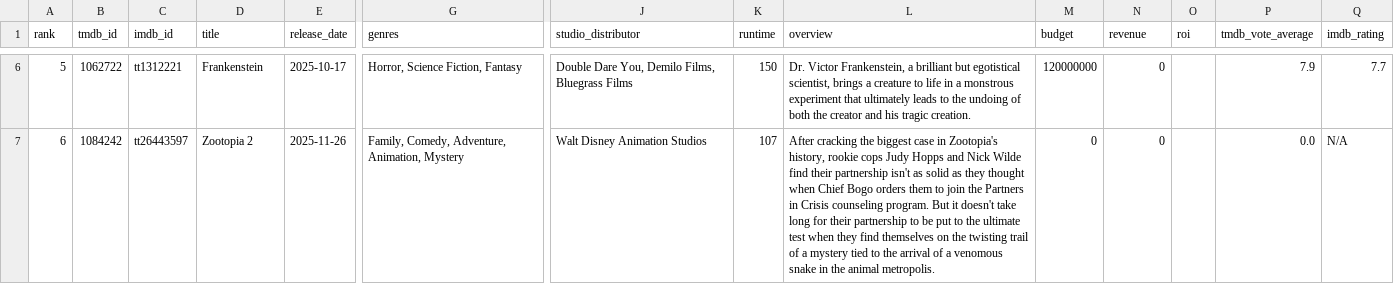
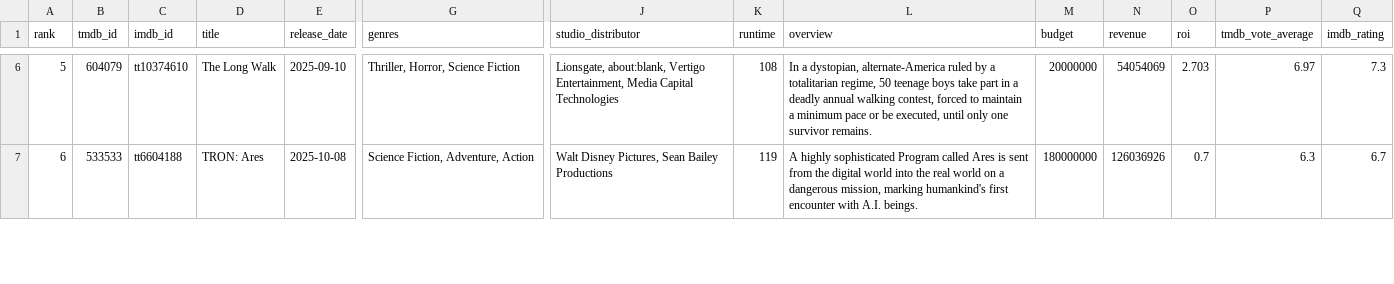
Before and after one commit to minhHuy-Truong/Movie, a CSV file: top10_trending.csv, drawn as a sheet; only a part is shown, gaps mark what is left out; the diff covers the shown part only; the diff names each change by its address in the sheet, - before the commit and + after, or states it on an @@ line.

```diff
--- a/top10_trending.csv
+++ b/top10_trending.csv
-B6 (tmdb_id): 1062722
+B6 (tmdb_id): 604079
-C6 (imdb_id): tt1312221
+C6 (imdb_id): tt10374610
-D6 (title): Frankenstein
+D6 (title): The Long Walk
-E6 (release_date): 2025-10-17
+E6 (release_date): 2025-09-10
-G6 (genres): Horror, Science Fiction, Fantasy
+G6 (genres): Thriller, Horror, Science Fiction
-J6 (studio_distributor): Double Dare You, Demilo Films, Bluegrass Films
+J6 (studio_distributor): Lionsgate, about:blank, Vertigo Entertainment, Media Capital Technologies
-K6 (runtime): 150
+K6 (runtime): 108
-L6 (overview): Dr. Victor Frankenstein, a brilliant but egotistical scientist, brings a creature to life in a monstrous experiment that ultimately leads to the undoing of both the creator and his tragic creation.
+L6 (overview): In a dystopian, alternate-America ruled by a totalitarian regime, 50 teenage boys take part in a deadly annual walking contest, forced to maintain a minimum pace or be executed, until only one survivor remains.
-M6 (budget): 120000000
+M6 (budget): 20000000
-N6 (revenue): 0
+N6 (revenue): 54054069
-O6 (roi): (empty)
+O6 (roi): 2.703
-P6 (tmdb_vote_average): 7.9
+P6 (tmdb_vote_average): 6.97
-Q6 (imdb_rating): 7.7
+Q6 (imdb_rating): 7.3
-B7 (tmdb_id): 1084242
+B7 (tmdb_id): 533533
-C7 (imdb_id): tt26443597
+C7 (imdb_id): tt6604188
-D7 (title): Zootopia 2
+D7 (title): TRON: Ares
-E7 (release_date): 2025-11-26
+E7 (release_date): 2025-10-08
-G7 (genres): Family, Comedy, Adventure, Animation, Mystery
+G7 (genres): Science Fiction, Adventure, Action
-J7 (studio_distributor): Walt Disney Animation Studios
+J7 (studio_distributor): Walt Disney Pictures, Sean Bailey Productions
-K7 (runtime): 107
+K7 (runtime): 119
-L7 (overview): After cracking the biggest case in Zootopia's history, rookie cops Judy Hopps and Nick Wilde find their partnership isn't as solid as they thought when Chief Bogo orders them to join the Partners in Crisis counseling program. But it doesn't take long for their partnership to be put to the ultimate test when they find themselves on the twisting trail of a mystery tied to the arrival of a venomous snake in the animal metropolis.
+L7 (overview): A highly sophisticated Program called Ares is sent from the digital world into the real world on a dangerous mission, marking humankind's first encounter with A.I. beings.
-M7 (budget): 0
+M7 (budget): 180000000
-N7 (revenue): 0
+N7 (revenue): 126036926
-O7 (roi): (empty)
+O7 (roi): 0.7
-P7 (tmdb_vote_average): 0.0
+P7 (tmdb_vote_average): 6.3
-Q7 (imdb_rating): N/A
+Q7 (imdb_rating): 6.7
```
Also changed, not shown: 112 edited cells elsewhere in this file, 1 other file.
